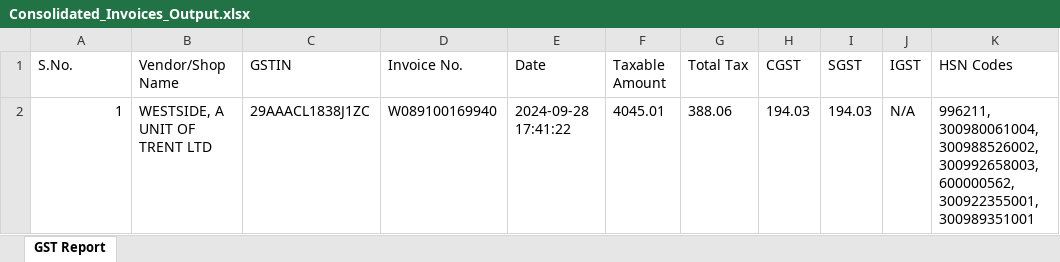
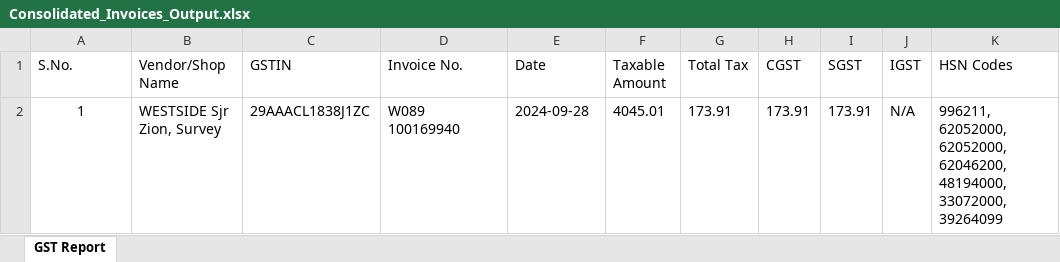
Before and after one commit to Vamzzii-13/FinSync, an Excel workbook: python_backend/output/Consolidated_Invoices_Output.xlsx, sheet GST Report, drawn as a sheet; values as stored, in another font and other column widths than the file's, no borders; the diff names each change by its address in the sheet, - before the commit and + after, or states it on an @@ line.

```diff
--- a/python_backend/output/Consolidated_Invoices_Output.xlsx (sheet GST Report)
+++ b/python_backend/output/Consolidated_Invoices_Output.xlsx (sheet GST Report)
-A2 alignment: right
+A2 alignment: center
-B2 (Vendor/Shop Name): WESTSIDE, A UNIT OF TRENT LTD
+B2 (Vendor/Shop Name): WESTSIDE Sjr Zion, Survey
-D2 (Invoice No.): W089100169940
+D2 (Invoice No.): W089 100169940
-E2 (Date): 2024-09-28 17:41:22
+E2 (Date): 2024-09-28
-G2 (Total Tax): 388.06
+G2 (Total Tax): 173.91
-H2 (CGST): 194.03
+H2 (CGST): 173.91
-I2 (SGST): 194.03
+I2 (SGST): 173.91
-K2 (HSN Codes): 996211, 300980061004, 300988526002, 300992658003, 600000562, 300922355001, 300989351001
+K2 (HSN Codes): 996211, 62052000, 62052000, 62046200, 48194000, 33072000, 39264099
```
Also changed, not shown: python_backend/output/Sample_GST_Extract.xlsx, 2 other files.
